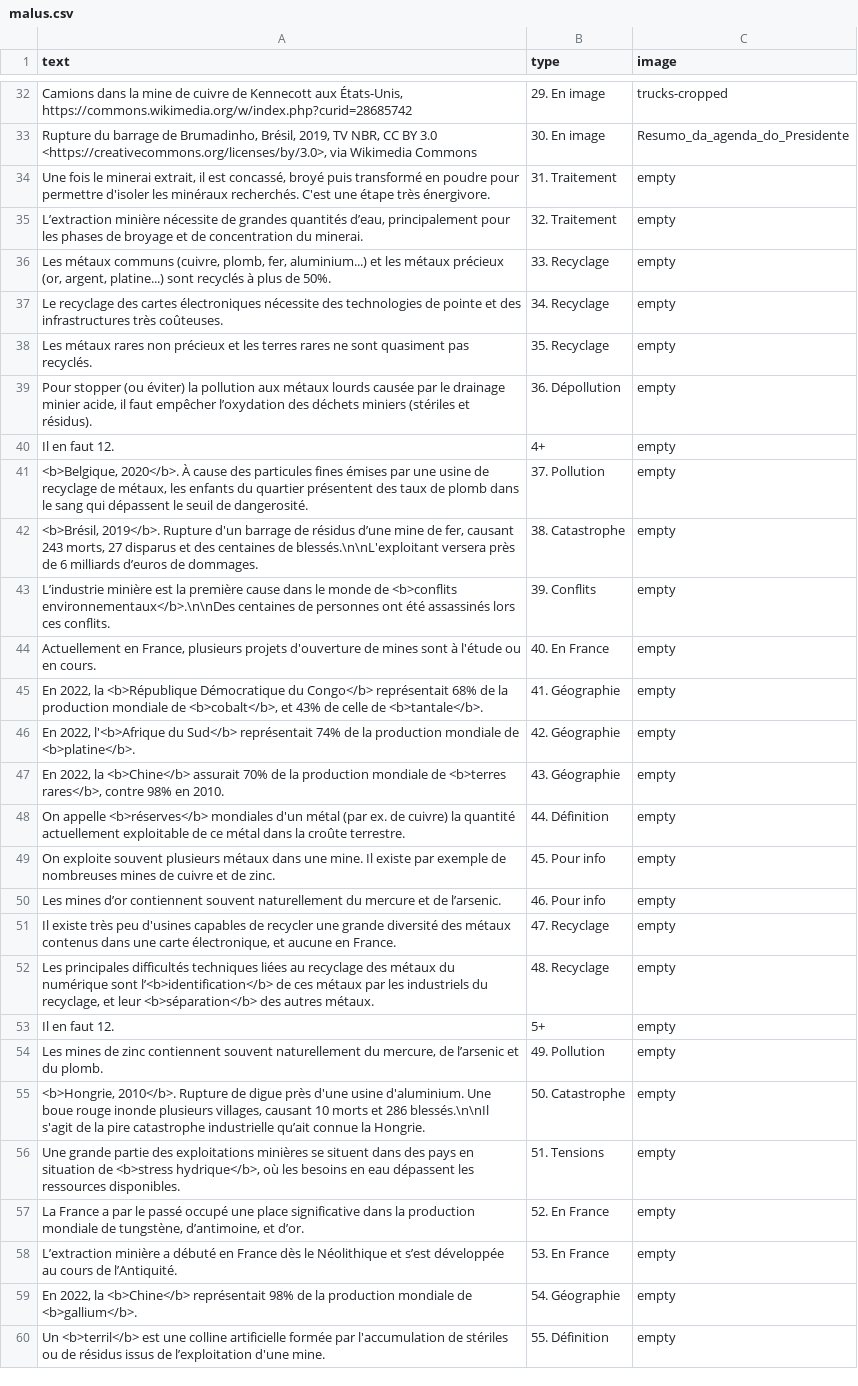
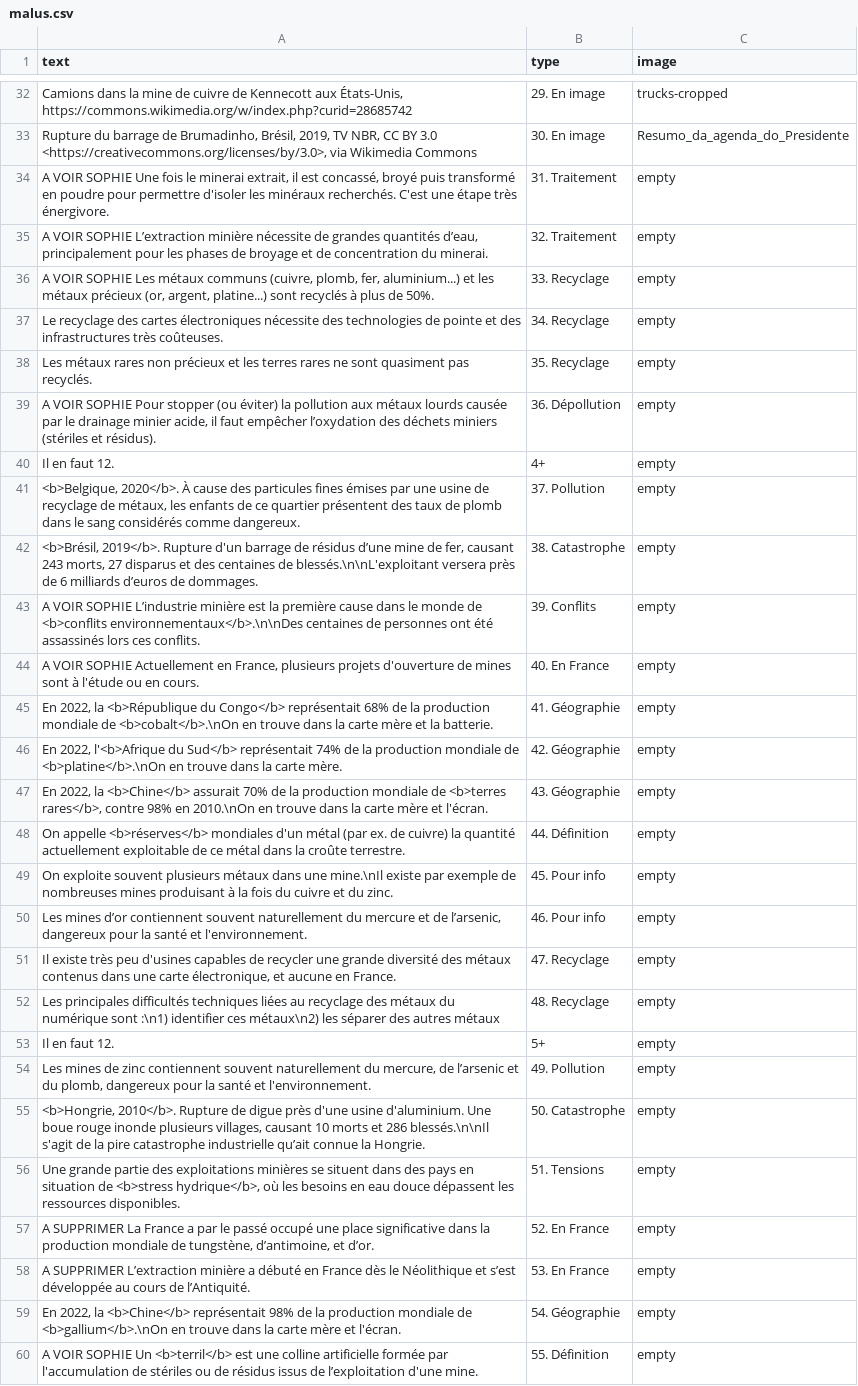
Before and after one commit to inrialearninglab/PhoneImpact, a CSV file: data/csv/malus.csv, drawn as a sheet; only a part is shown, gaps mark what is left out; the diff covers the shown part only; the diff names each change by its address in the sheet, - before the commit and + after, or states it on an @@ line.

```diff
--- a/data/csv/malus.csv
+++ b/data/csv/malus.csv
-A34 (text): Une fois…
+A34 (text): A VOIR SOPHIE Une fois…
-A35 (text): L’extraction minière…
+A35 (text): A VOIR SOPHIE L’extraction minière…
-A36 (text): Les métaux…
+A36 (text): A VOIR SOPHIE Les métaux…
-A39 (text): Pour stopper…
+A39 (text): A VOIR SOPHIE Pour stopper…
-A41 (text): …les enfants du quartier présentent des taux de plomb dans le sang qui dépassent le seuil de dangerosité.
+A41 (text): …les enfants de ce quartier présentent des taux de plomb dans le sang considérés comme dangereux.
-A43 (text): L’industrie minière…
+A43 (text): A VOIR SOPHIE L’industrie minière…
-A44 (text): Actuellement en…
+A44 (text): A VOIR SOPHIE Actuellement en…
-A45 (text): …la <b>République Démocratique du Congo</b> représentait 68% de la production mondiale de <b>cobalt</b>, et 43% de celle de <b>tantale</b>.
+A45 (text): …la <b>République du Congo</b> représentait 68% de la production mondiale de <b>cobalt</b>.\nOn en trouve dans la carte mère et la batterie.
-A46 (text): …mondiale de <b>platine</b>.
+A46 (text): …mondiale de <b>platine</b>.\nOn en trouve dans la carte mère.
-A47 (text): …98% en 2010.
+A47 (text): …98% en 2010.\nOn en trouve dans la carte mère et l'écran.
-A49 (text): …dans une mine. Il existe par exemple de nombreuses mines de cuivre et de zinc.
+A49 (text): …dans une mine.\nIl existe par exemple de nombreuses mines produisant à la fois du cuivre et du zinc.
-A50 (text): …et de l’arsenic.
+A50 (text): …et de l’arsenic, dangereux pour la santé et l'environnement.
-A52 (text): …numérique sont l’<b>identification</b> de ces métaux par les industriels du recyclage, et leur <b>séparation</b> des autres métaux.
+A52 (text): …numérique sont :\n1) identifier ces métaux\n2) les séparer des autres métaux
-A54 (text): …et du plomb.
+A54 (text): …et du plomb, dangereux pour la santé et l'environnement.
-A56 (text): …en eau dépassent les…
+A56 (text): …en eau douce dépassent les…
-A57 (text): La France…
+A57 (text): A SUPPRIMER La France…
-A58 (text): L’extraction minière…
+A58 (text): A SUPPRIMER L’extraction minière…
-A59 (text): …mondiale de <b>gallium</b>.
+A59 (text): …mondiale de <b>gallium</b>.\nOn en trouve dans la carte mère et l'écran.
-A60 (text): Un <b>terril</b>…
+A60 (text): A VOIR SOPHIE Un <b>terril</b>…
```
Also changed, not shown: 1 added row, 1 removed row and 22 edited cells elsewhere in this file, 1 other file.
